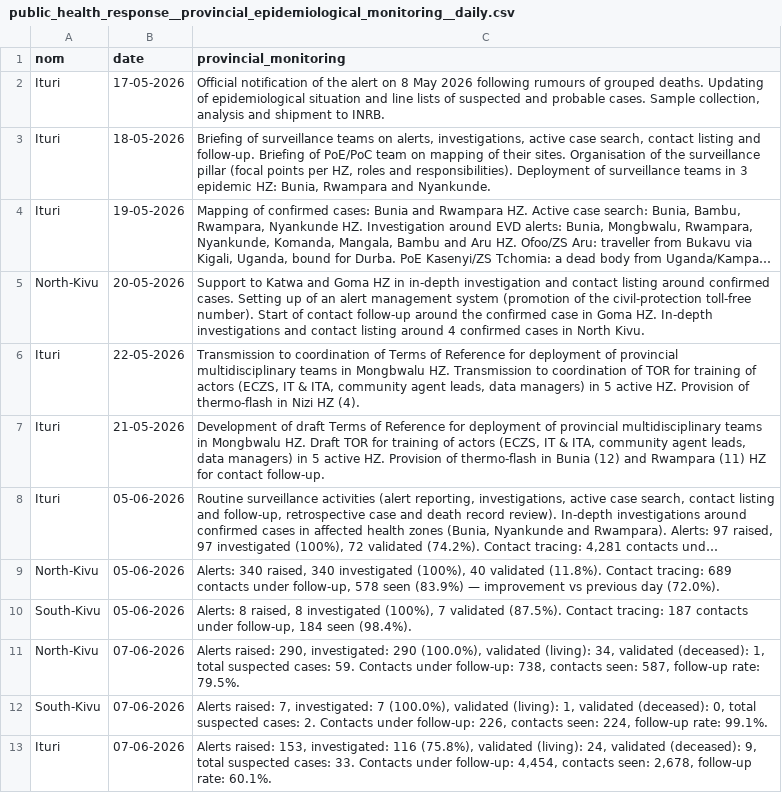
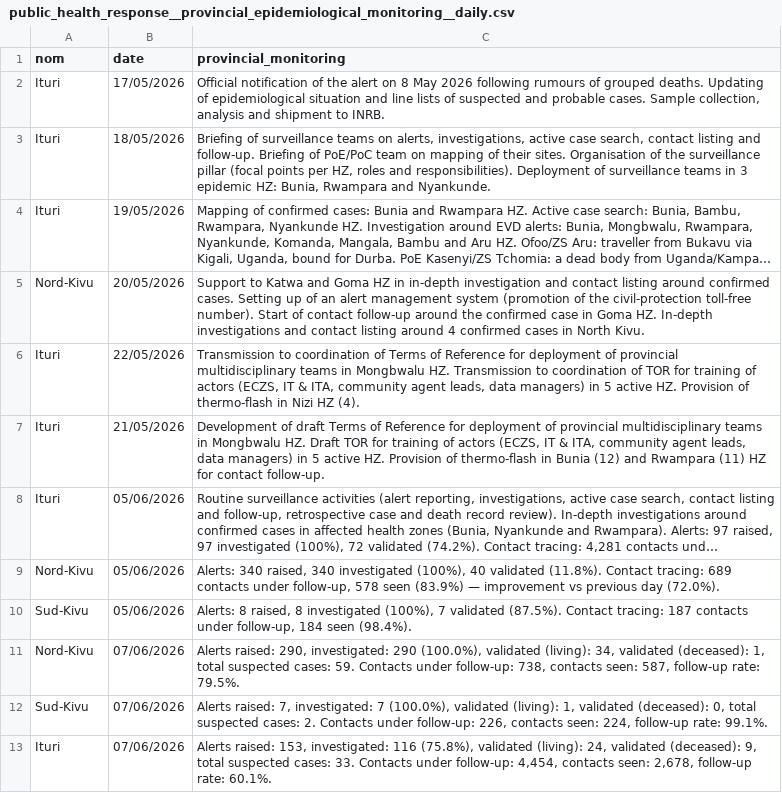
Before and after one commit to INRB-UMIE/BDBV2026-Data, a CSV file: data/public_health_response/processed/public_health_response__provincial_epidemiological_monitoring__daily.csv, drawn as a sheet; long unchanged cells end in …; the diff names each change by its address in the sheet, - before the commit and + after, or states it on an @@ line.

```diff
--- a/data/public_health_response/processed/public_health_response__provincial_epidemiological_monitoring__daily.csv
+++ b/data/public_health_response/processed/public_health_response__provincial_epidemiological_monitoring__daily.csv
-B2 (date): 17-05-2026
+B2 (date): 17/05/2026
-B3 (date): 18-05-2026
+B3 (date): 18/05/2026
-B4 (date): 19-05-2026
+B4 (date): 19/05/2026
-A5 (nom): North-Kivu
+A5 (nom): Nord-Kivu
-B5 (date): 20-05-2026
+B5 (date): 20/05/2026
-B6 (date): 22-05-2026
+B6 (date): 22/05/2026
-B7 (date): 21-05-2026
+B7 (date): 21/05/2026
-B8:B10 (date): 05-06-2026
+B8:B10 (date): 05/06/2026
-A9 (nom): North-Kivu
+A9 (nom): Nord-Kivu
-A10 (nom): South-Kivu
+A10 (nom): Sud-Kivu
-A11 (nom): North-Kivu
+A11 (nom): Nord-Kivu
-B11:B13 (date): 07-06-2026
+B11:B13 (date): 07/06/2026
-A12 (nom): South-Kivu
+A12 (nom): Sud-Kivu
```
Also changed, not shown: 2 other files.
